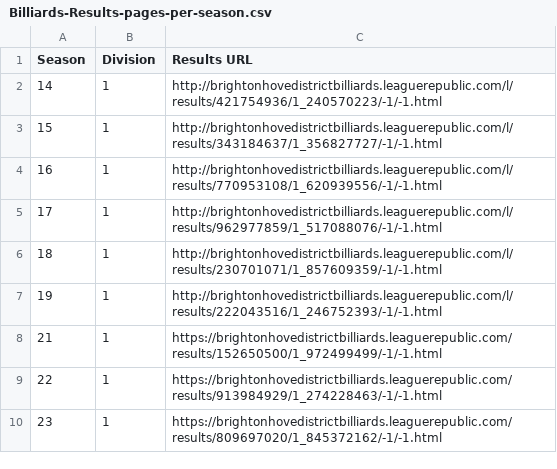
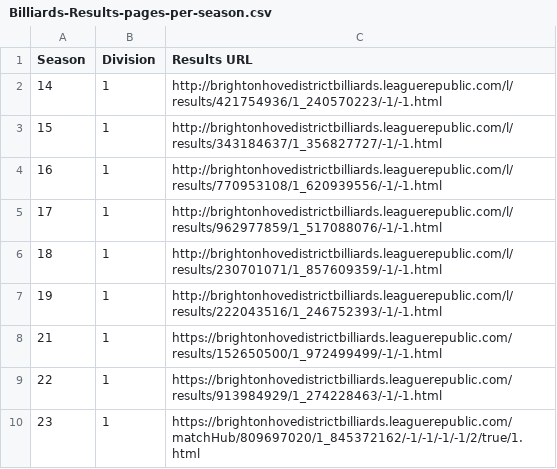
Before and after one commit to sheepworrier/bhdbsl, a CSV file: Billiards-Results-pages-per-season.csv, drawn as a sheet.

```diff
--- a/Billiards-Results-pages-per-season.csv
+++ b/Billiards-Results-pages-per-season.csv
@@ -9,2 +9,2 @@ Season,Division,Results URL
 22,1,https://brightonhovedistrictbilliards.leaguerepublic.com/results/913984929/1_274228463/-1/-1.html
-23,1,https://brightonhovedistrictbilliards.leaguerepublic.com/results/809697020/1_845372162/-1/-1.html
+23,1,https://brightonhovedistrictbilliards.leaguerepublic.com/matchHub/809697020/1_845372162/-1/-1/-1/-1/2/true/1.html
```
Also changed, not shown: Billiards-breaks.csv, Billiards-frame-scores.csv, 1 other file.
